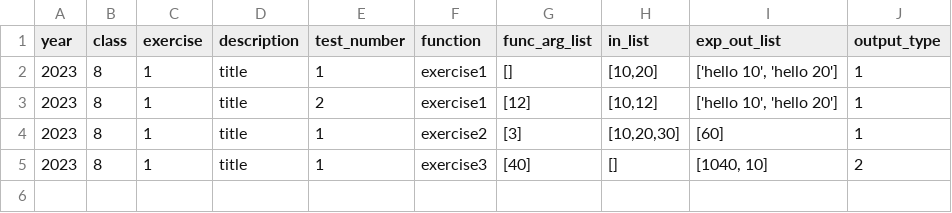
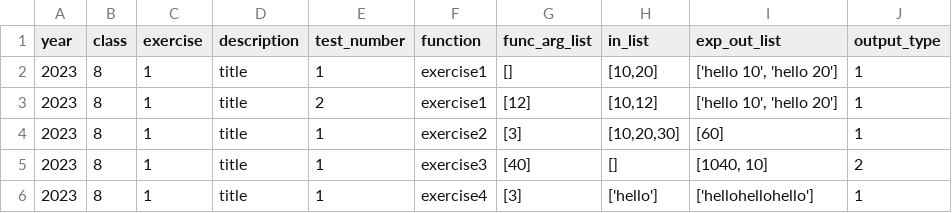
Before and after one commit to RabinSchool/auto_grading, a CSV file: tasks.csv, drawn as a sheet.

Commit message:
Update tasks.csv

```diff
--- a/tasks.csv
+++ b/tasks.csv
@@ -5 +5,2 @@ year,class,exercise,description,test_number,function,func_arg_list,in_list,exp_o
 2023,8,1,"title",1,exercise3,"[40]","[]","[1040, 10]",2
+2023,8,1,"title",1,exercise4,"[3]","['hello']","['hellohellohello']",1
```
